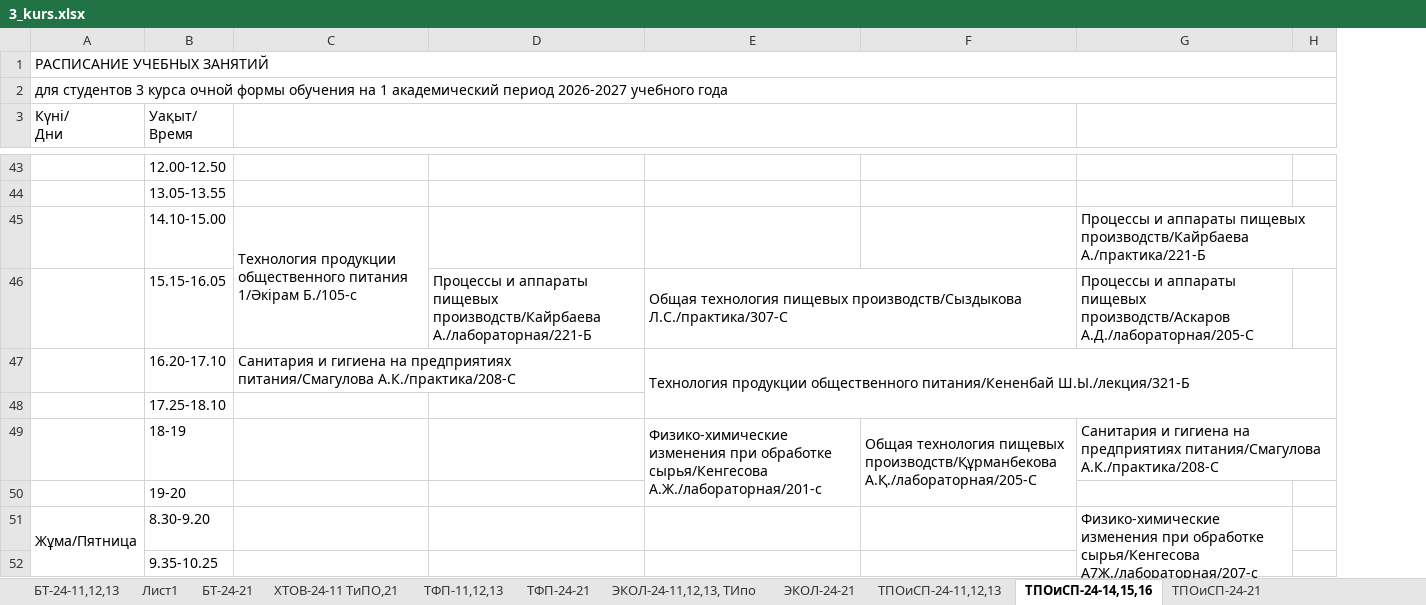
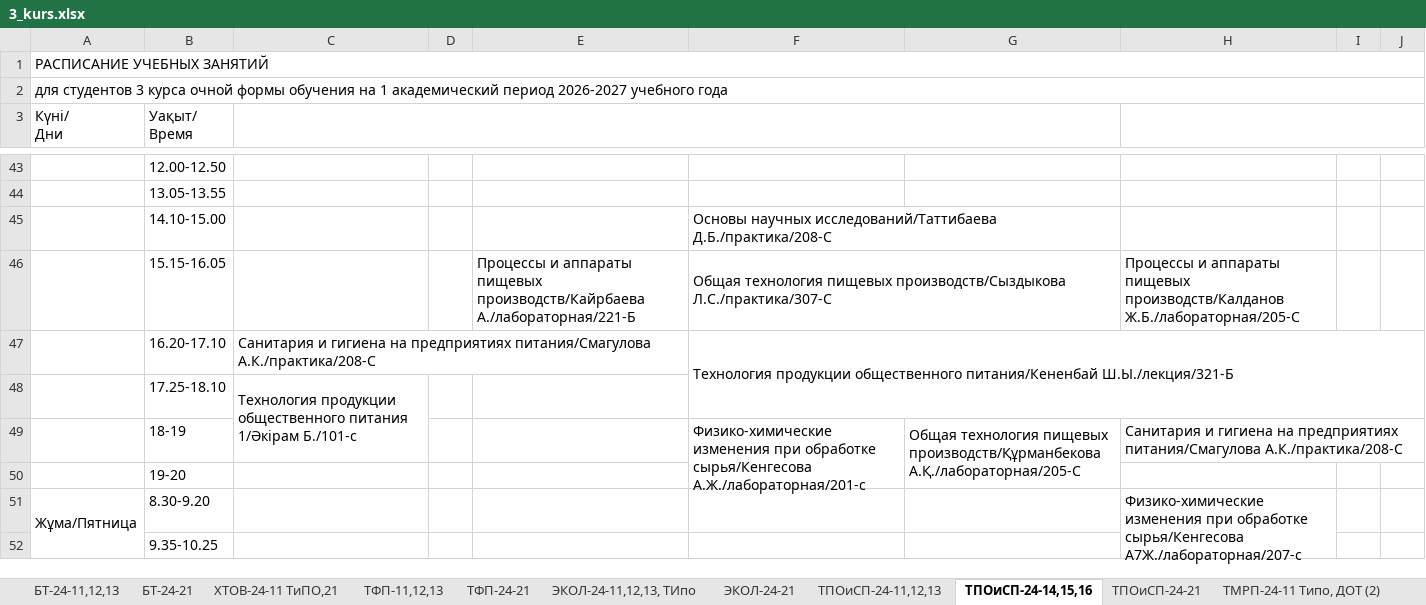
Before and after one commit to drashidinov/ATUscheduleIS, an Excel workbook: raw/3_kurs.xlsx, sheet ТПОиСП-24-14,15,16, drawn as a sheet; only a part is shown, gaps mark what is left out; values as stored, in another font and other column widths than the file's, no cell formats; charts and pictures not drawn; removed rows and columns are numbered as before the commit, all else as after; the diff covers the shown part only; the diff names each change by its address in the sheet, - before the commit and + after, or states it on an @@ line.

```diff
--- a/raw/3_kurs.xlsx (sheet ТПОиСП-24-14,15,16)
+++ b/raw/3_kurs.xlsx (sheet ТПОиСП-24-14,15,16)
-sheet tab: Лист1
+column D, empty
+column I, empty
-row 45:  | 14.10-15.00 | Технология продукции общественного питания 1/Әкірам Б./105-с |  |  |  | Процессы и аппараты пищевых производств/Кайрбаева А./практика/221-Б
+row 45:  | 14.10-15.00 |  |  |  | Основы научных исследований/Таттибаева Д.Б./практика/208-С
-H46: …аппараты пищевых производств/Аскаров А.Д./лабораторная/205-С
+H46: …аппараты пищевых производств/Калданов Ж.Б./лабораторная/205-С
-C48: (empty)
+C48: Технология продукции общественного питания 1/Әкірам Б./101-с
+C48:C49 merged
```
Also changed, not shown: 1 added row, 19 edited cells and merged cells elsewhere in this sheet, sheet ЭКОЛ-24-11,12,13, ТИпо, sheet БТ-24-11,12,13, sheet ССиМ-24-11,12 Типо Дот, sheet ТФП-24-21, sheet БТ-24-21, sheet ГД ДМ Дизайн каз рус, 35 more sheets, cell formats, charts or pictures, raw/4_kurs.xlsx, raw/doktorantura_1kurs.xlsx, 5 other files.
